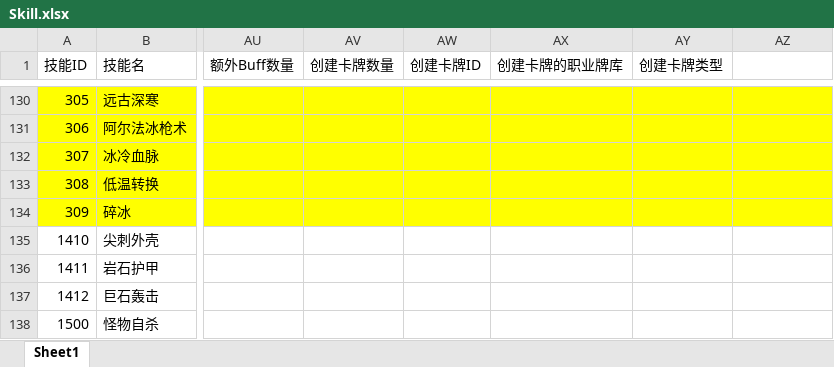
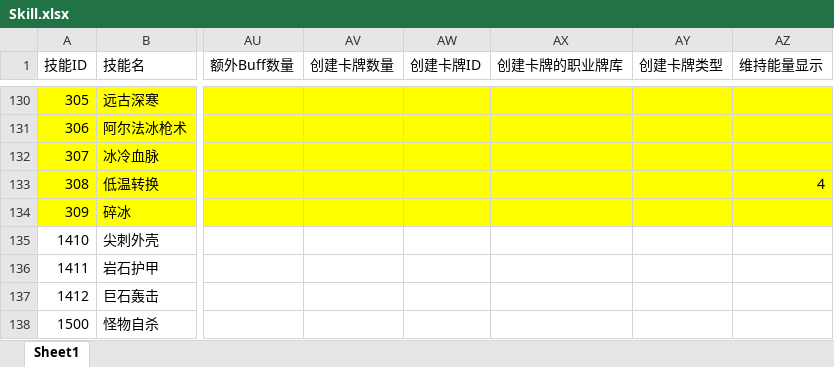
Before and after one commit to heizmoon/MagicPlay, an Excel workbook: Client/Assets/Data/Skill.xlsx, sheet Sheet1, drawn as a sheet; only a part is shown, gaps mark what is left out; values as stored, in another font and other column widths than the file's, no borders; the diff covers the shown part only; the diff names each change by its address in the sheet, - before the commit and + after, or states it on an @@ line.

```diff
--- a/Client/Assets/Data/Skill.xlsx (sheet Sheet1)
+++ b/Client/Assets/Data/Skill.xlsx (sheet Sheet1)
-AZ1: (empty)
+AZ1: 维持能量显示
-AZ133 (维持能量显示): (empty)
+AZ133 (维持能量显示): 4
```
Also changed, not shown: 22 edited cells elsewhere in this sheet, Client/Assets/Data/Character.xlsx, 2 other files.
